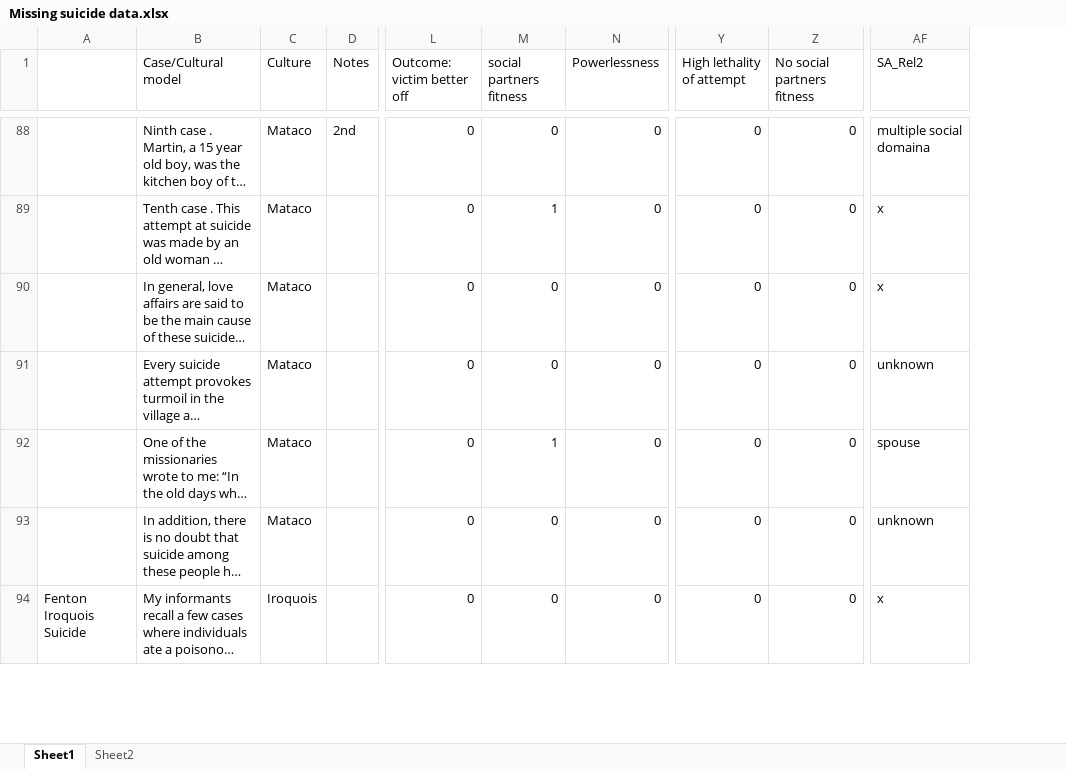
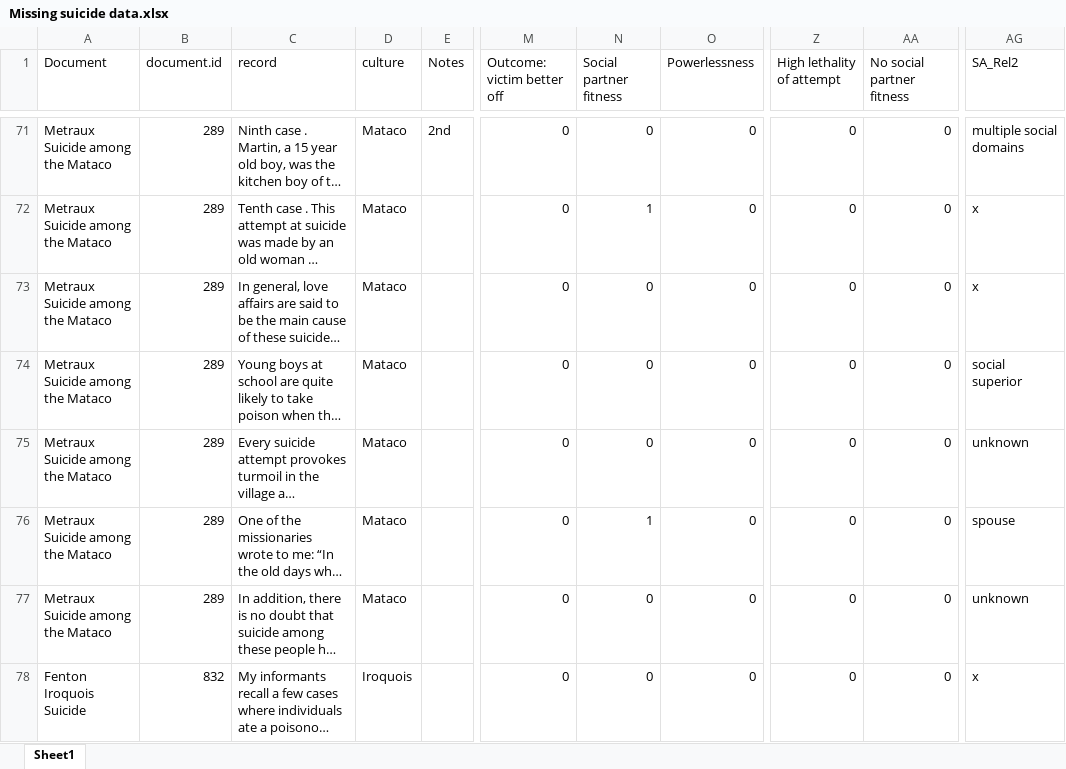
Before and after one commit to grasshoppermouse/hrafsuicidedata, an Excel workbook: data-raw/Missing suicide data.xlsx, sheet Sheet1, drawn as a sheet; only a part is shown, gaps mark what is left out; long unchanged cells end in …; values as stored, in another font and other column widths than the file's, no borders; removed rows and columns are numbered as before the commit, all else as after; the diff covers the shown part only; the diff names each change by its address in the sheet, - before the commit and + after, or states it on an @@ line.

```diff
--- a/data-raw/Missing suicide data.xlsx (sheet Sheet1)
+++ b/data-raw/Missing suicide data.xlsx (sheet Sheet1)
-sheet tab: Sheet2
-column A, row 94: Fenton Iroquois Suicide
+column A (Document), rows 71-73: all Metraux Suicide among the Mataco; rows 75-78: Metraux Suicide among the Mataco | Metraux Suicide among the Mataco | Metraux Suicide among the Mataco | Fenton Iroquois Suicide
+column B (document.id), rows 71-73: all 289; rows 75-78: 289 | 289 | 289 | 832
-C1: Case/Cultural model
+C1: record
-D1: Culture
+D1: culture
-N1: social partners fitness
+N1: Social partner fitness
-AA1: No social partners fitness
+AA1: No social partner fitness
-AG71 (SA_Rel2): multiple social domaina
+AG71 (SA_Rel2): multiple social domains
@@ row 21 moved to row 74: Metraux Suicide among the Mataco @@
```
Also changed, not shown: 14 added rows, 14 removed rows, 20 moved rows and 8 edited cells elsewhere in this sheet, 3 other files.
